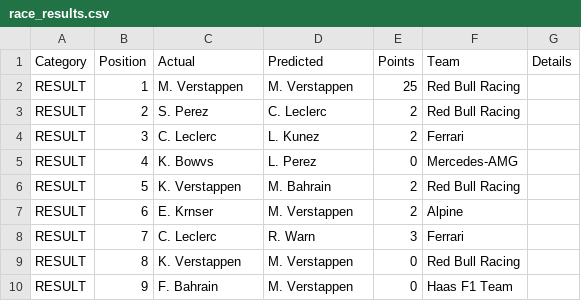
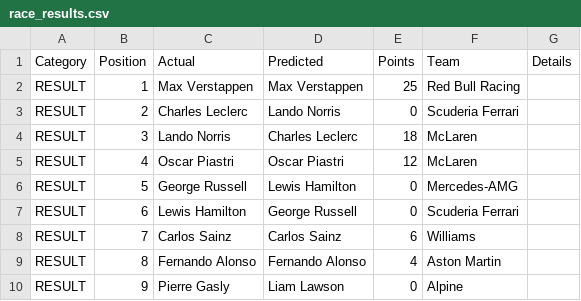
Before and after one commit to JakobZoebl/f1-predictions, a CSV file: public/data/race_results.csv, drawn as a sheet; only a part is shown; the diff covers the shown part only.

Commit message:
fix deployment v9.1 fixd design for race results page and added top 5 driver section and made design fit into general design language

```diff
--- a/public/data/race_results.csv
+++ b/public/data/race_results.csv
@@ -1,10 +1,10 @@
 Category,Position,Actual,Predicted,Points,Team,Details
-RESULT,1,M. Verstappen,M. Verstappen,25,Red Bull Racing,
-RESULT,2,S. Perez,C. Leclerc,2,Red Bull Racing,
-RESULT,3,C. Leclerc,L. Kunez,2,Ferrari,
-RESULT,4,K. Bowvs,L. Perez,0,Mercedes-AMG,
-RESULT,5,K. Verstappen,M. Bahrain,2,Red Bull Racing,
-RESULT,6,E. Krnser,M. Verstappen,2,Alpine,
-RESULT,7,C. Leclerc,R. Warn,3,Ferrari,
-RESULT,8,K. Verstappen,M. Verstappen,0,Red Bull Racing,
-RESULT,9,F. Bahrain,M. Verstappen,0,Haas F1 Team,
+RESULT,1,Max Verstappen,Max Verstappen,25,Red Bull Racing,
+RESULT,2,Charles Leclerc,Lando Norris,0,Scuderia Ferrari,
+RESULT,3,Lando Norris,Charles Leclerc,18,McLaren,
+RESULT,4,Oscar Piastri,Oscar Piastri,12,McLaren,
+RESULT,5,George Russell,Lewis Hamilton,0,Mercedes-AMG,
+RESULT,6,Lewis Hamilton,George Russell,0,Scuderia Ferrari,
+RESULT,7,Carlos Sainz,Carlos Sainz,6,Williams,
+RESULT,8,Fernando Alonso,Fernando Alonso,4,Aston Martin,
+RESULT,9,Pierre Gasly,Liam Lawson,0,Alpine,
```
Also changed, not shown: 5 added rows and 31 edited cells elsewhere in this file, 13 other files.
